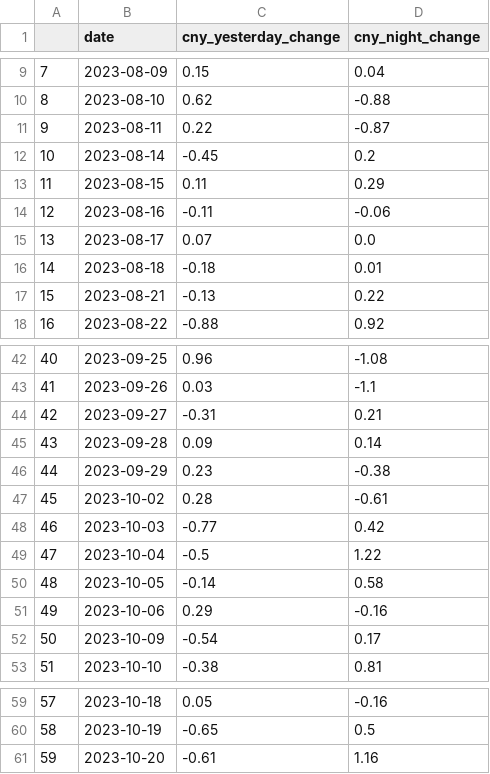
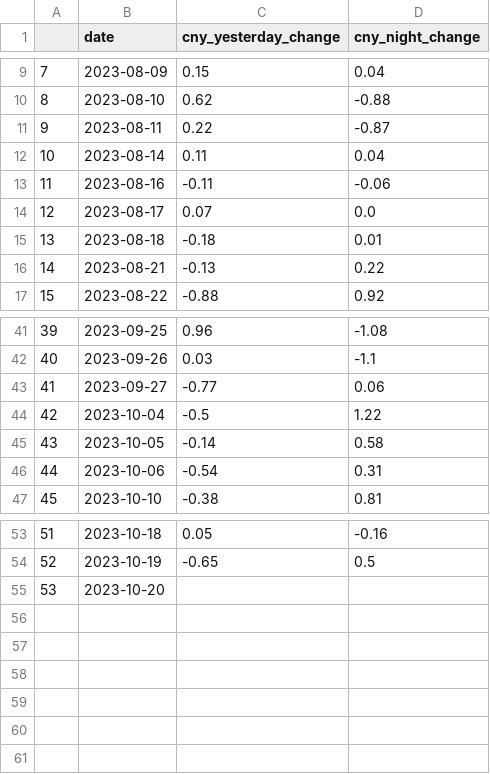
Before and after one commit to 324ysw2/Project1, a CSV file: dataset/clean_feature/cny_krw_final.csv, drawn as a sheet; only a part is shown, gaps mark what is left out; removed rows and columns are numbered as before the commit, all else as after; the diff names each change by its address in the sheet, - before the commit and + after, or states it on an @@ line.

```diff
--- a/dataset/clean_feature/cny_krw_final.csv
+++ b/dataset/clean_feature/cny_krw_final.csv
-C12 (cny_yesterday_change): -0.45
+C12 (cny_yesterday_change): 0.11
-D12 (cny_night_change): 0.2
+D12 (cny_night_change): 0.04
-row 13: 11 | 2023-08-15 | 0.11 | 0.29
@@ column A renumbered from row 13 down @@
-C43 (cny_yesterday_change): -0.31
+C43 (cny_yesterday_change): -0.77
-D43 (cny_night_change): 0.21
+D43 (cny_night_change): 0.06
-row 45: 43 | 2023-09-28 | 0.09 | 0.14
-row 46: 44 | 2023-09-29 | 0.23 | -0.38
-row 47: 45 | 2023-10-02 | 0.28 | -0.61
-row 48: 46 | 2023-10-03 | -0.77 | 0.42
-C46 (cny_yesterday_change): 0.29
+C46 (cny_yesterday_change): -0.54
-D46 (cny_night_change): -0.16
+D46 (cny_night_change): 0.31
-row 52: 50 | 2023-10-09 | -0.54 | 0.17
-C55 (cny_yesterday_change): -0.61
+C55 (cny_yesterday_change): (empty)
-D55 (cny_night_change): 1.16
+D55 (cny_night_change): (empty)
```
Also changed, not shown: dataset/clean_feature/jpy_krw_final.csv, 2 other files.
